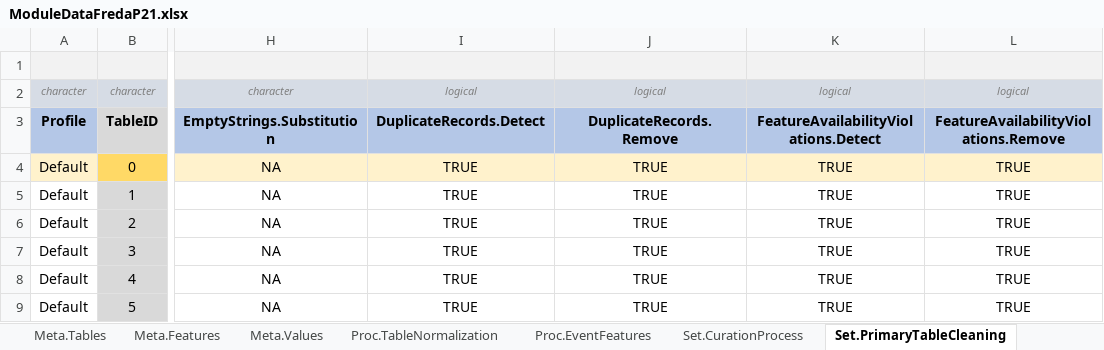
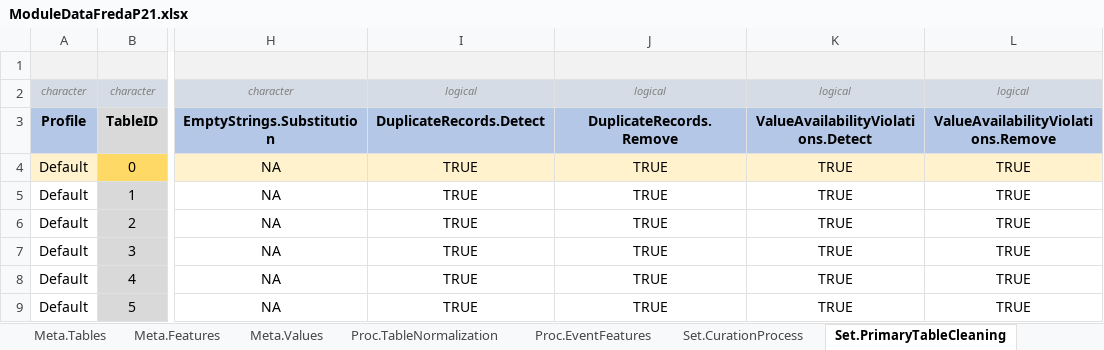
Before and after one commit to BastianReiter/dsFredaP21, an Excel workbook: Development/Data/Module/ModuleDataFredaP21.xlsx, sheet Set.PrimaryTableCleaning, drawn as a sheet; only a part is shown, gaps mark what is left out; values as stored, in another font and other column widths than the file's, no borders; the diff names each change by its address in the sheet, - before the commit and + after, or states it on an @@ line.

```diff
--- a/Development/Data/Module/ModuleDataFredaP21.xlsx (sheet Set.PrimaryTableCleaning)
+++ b/Development/Data/Module/ModuleDataFredaP21.xlsx (sheet Set.PrimaryTableCleaning)
-K3: FeatureAvailabilityViolations.Detect
+K3: ValueAvailabilityViolations.Detect
-L3: FeatureAvailabilityViolations.Remove
+L3: ValueAvailabilityViolations.Remove
```
Also changed, not shown: sheet Set.FeatureRequirements, sheet Set.SecondaryTableCleaning, 8 other files.
